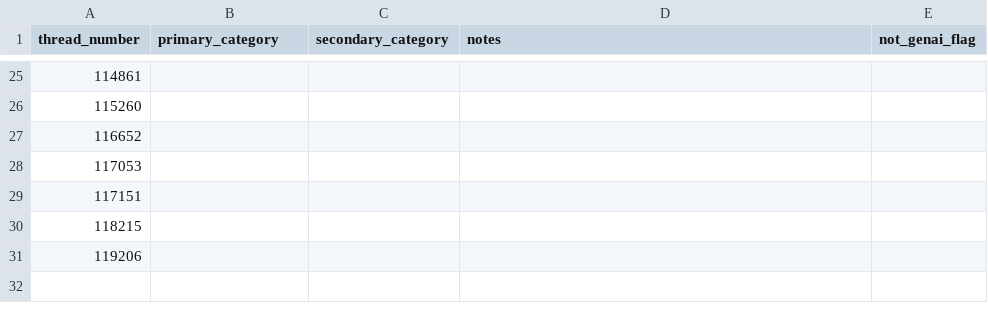
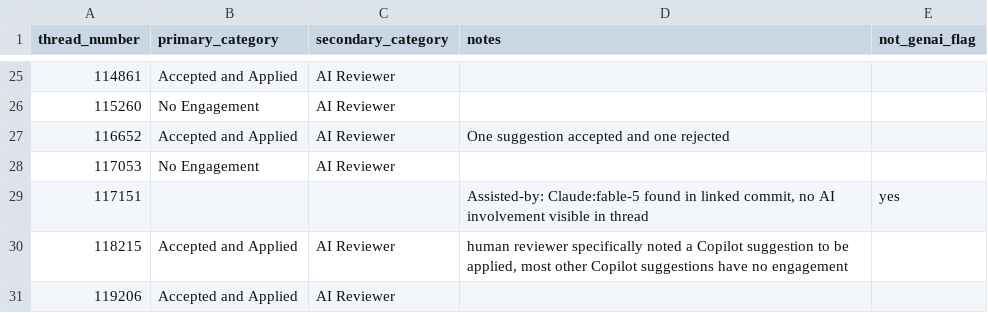
Before and after one commit to catrinacoons/CS480-Group-3-Project, a CSV file: coding_sheets/pilot/alessia.csv, drawn as a sheet; only a part is shown, gaps mark what is left out; the diff covers the shown part only.

Commit message:
coded threads in the pilot (alessia)

```diff
--- a/coding_sheets/pilot/alessia.csv
+++ b/coding_sheets/pilot/alessia.csv
@@ -25,7 +25,7 @@ thread_number,primary_category,secondary_category,notes,not_genai_flag
-114861,,,,
-115260,,,,
-116652,,,,
-117053,,,,
-117151,,,,
-118215,,,,
-119206,,,,
+114861,Accepted and Applied,AI Reviewer,,
+115260,No Engagement,AI Reviewer,,
+116652,Accepted and Applied,AI Reviewer,"One suggestion accepted and one rejected",
+117053,No Engagement,AI Reviewer,,
+117151,,,"Assisted-by: Claude:fable-5 found in linked commit, no AI involvement visible in thread",yes
+118215,Accepted and Applied,AI Reviewer,"human reviewer specifically noted a Copilot suggestion to be applied, most other Copilot suggestions have no engagement",
+119206,Accepted and Applied,AI Reviewer,,
```
Also changed, not shown: 48 edited cells elsewhere in this file.
